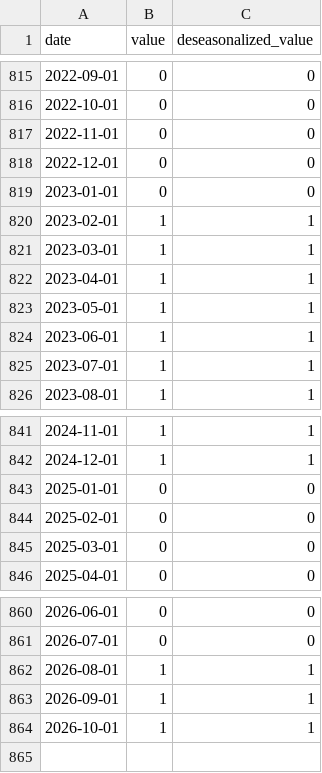
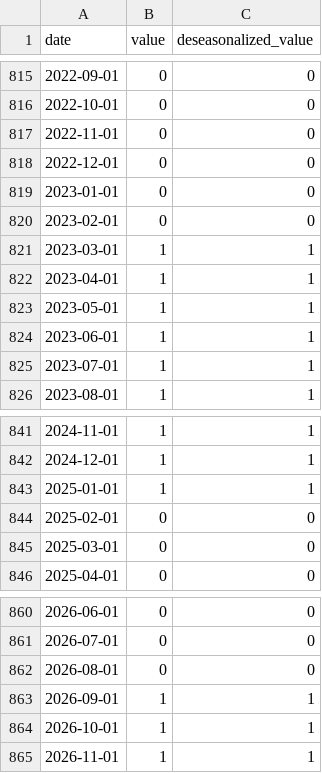
Before and after one commit to markgsheppard/SahmRule, a CSV file: data-source/tool-data/USARECDM.csv, drawn as a sheet; only a part is shown, gaps mark what is left out.

```diff
--- a/data-source/tool-data/USARECDM.csv
+++ b/data-source/tool-data/USARECDM.csv
@@ -819,3 +819,3 @@
 2023-01-01,0,0
-2023-02-01,1,1
+2023-02-01,0,0
 2023-03-01,1,1
@@ -842,3 +842,3 @@
 2024-12-01,1,1
-2025-01-01,0,0
+2025-01-01,1,1
 2025-02-01,0,0
@@ -861,4 +861,5 @@
 2026-07-01,0,0
-2026-08-01,1,1
+2026-08-01,0,0
 2026-09-01,1,1
 2026-10-01,1,1
+2026-11-01,1,1
```
Also changed, not shown: data-source/tool-data/JHDUSRGDPBR.csv, data-source/tool-data/T10Y2Y.csv, 4 other files.
